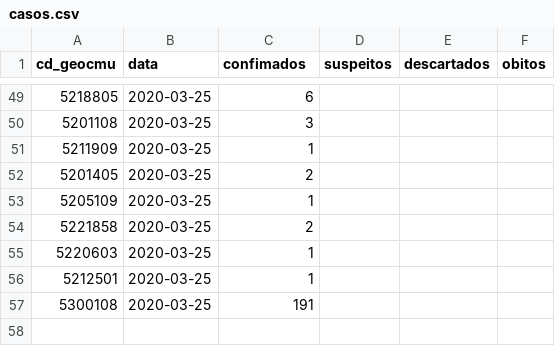
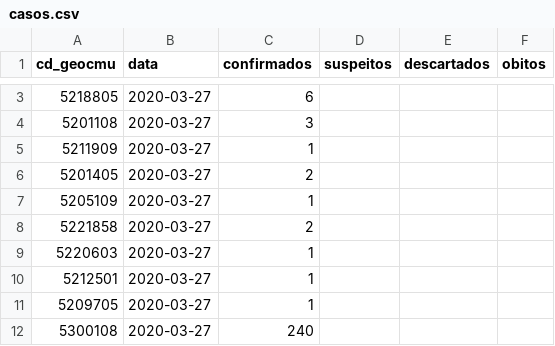
Before and after one commit to lapig-ufg/covid19, a CSV file: src/server/scripts/casos.csv, drawn as a sheet; only a part is shown, gaps mark what is left out; the diff covers the shown part only.

```diff
--- a/src/server/scripts/casos.csv
+++ b/src/server/scripts/casos.csv
@@ -1 +1 @@
-cd_geocmu,data,confimados,suspeitos,descartados,obitos
+cd_geocmu,data,confirmados,suspeitos,descartados,obitos
@@ -49,9 +3,10 @@ cd_geocmu,data,confimados,suspeitos,descartados,obitos
-5218805,2020-03-25,6,,,
-5201108,2020-03-25,3,,,
-5211909,2020-03-25,1,,,
-5201405,2020-03-25,2,,,
-5205109,2020-03-25,1,,,
-5221858,2020-03-25,2,,,
-5220603,2020-03-25,1,,,
-5212501,2020-03-25,1,,,
-5300108,2020-03-25,191,,,
+5218805,2020-03-27,6,,,
+5201108,2020-03-27,3,,,
+5211909,2020-03-27,1,,,
+5201405,2020-03-27,2,,,
+5205109,2020-03-27,1,,,
+5221858,2020-03-27,2,,,
+5220603,2020-03-27,	1,,,
+5212501,2020-03-27,1,,,
+5209705,2020-03-27,1,,,
+5300108,2020-03-27,240,,,
```
Also changed, not shown: 46 removed rows and 2 edited cells elsewhere in this file, 10 other files.
